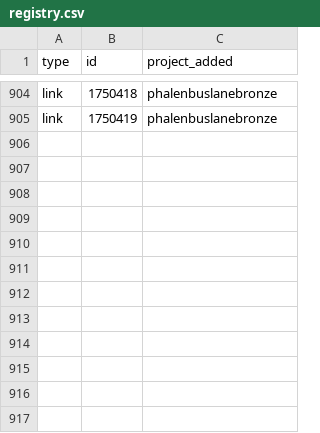
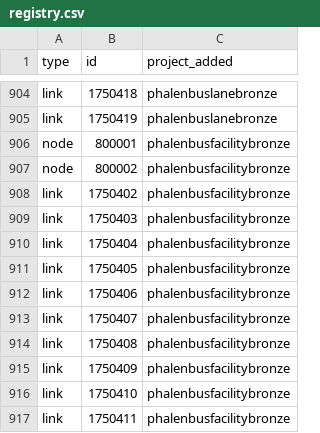
Before and after one commit to Metropolitan-Council/project_card_registry, a CSV file: registry.csv, drawn as a sheet; only a part is shown, gaps mark what is left out.

```diff
--- a/registry.csv
+++ b/registry.csv
@@ -905 +905,13 @@ link,1750418,phalenbuslanebronze
 link,1750419,phalenbuslanebronze
+node,800001,phalenbusfacilitybronze
+node,800002,phalenbusfacilitybronze
+link,1750402,phalenbusfacilitybronze
+link,1750403,phalenbusfacilitybronze
+link,1750404,phalenbusfacilitybronze
+link,1750405,phalenbusfacilitybronze
+link,1750406,phalenbusfacilitybronze
+link,1750407,phalenbusfacilitybronze
+link,1750408,phalenbusfacilitybronze
+link,1750409,phalenbusfacilitybronze
+link,1750410,phalenbusfacilitybronze
+link,1750411,phalenbusfacilitybronze
```
